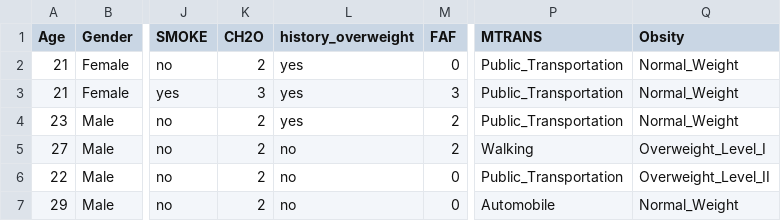
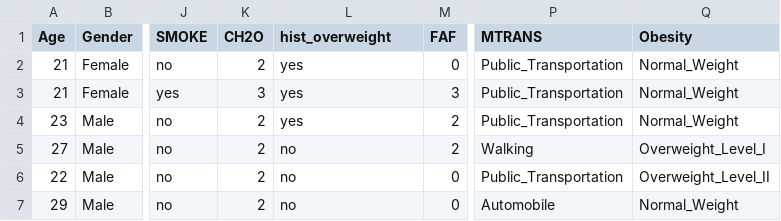
Before and after one commit to lormaeun-ai/TecIntArt, a CSV file: obesitylevel.csv, drawn as a sheet; only a part is shown, gaps mark what is left out; the diff names each change by its address in the sheet, - before the commit and + after, or states it on an @@ line.

Commit message:
Add files via upload

```diff
--- a/obesitylevel.csv
+++ b/obesitylevel.csv
-L1: history_overweight
+L1: hist_overweight
-Q1: Obsity
+Q1: Obesity
```
